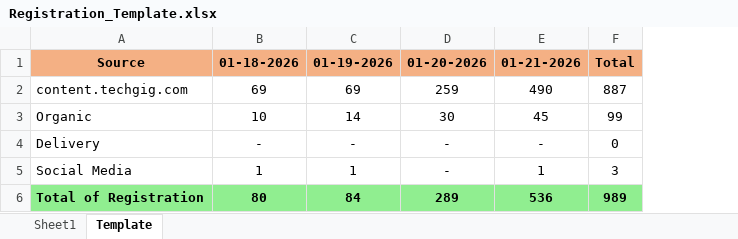
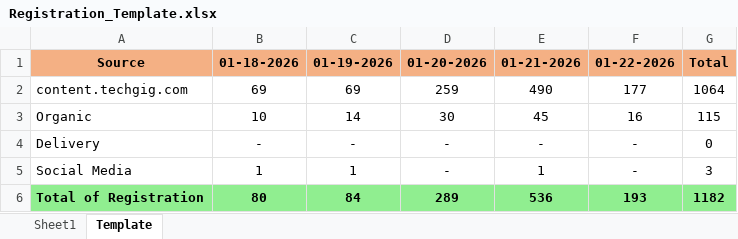
Before and after one commit to anjali02coolboots/Registration_automation_system, an Excel workbook: Registration_Template.xlsx, sheet Template, drawn as a sheet; values as stored, in another font and other column widths than the file's, no borders; addresses are those after the commit; the diff names each change by its address in the sheet, - before the commit and + after, or states it on an @@ line.

```diff
--- a/Registration_Template.xlsx (sheet Template)
+++ b/Registration_Template.xlsx (sheet Template)
+column F, rows 1-6: 01-22-2026 | 177 | 16 | - | - | 193
-G2: 887
+G2: 1064
-G3: 99
+G3: 115
-G6: 989
+G6: 1182
```
Also changed, not shown: sheet Sheet1.
